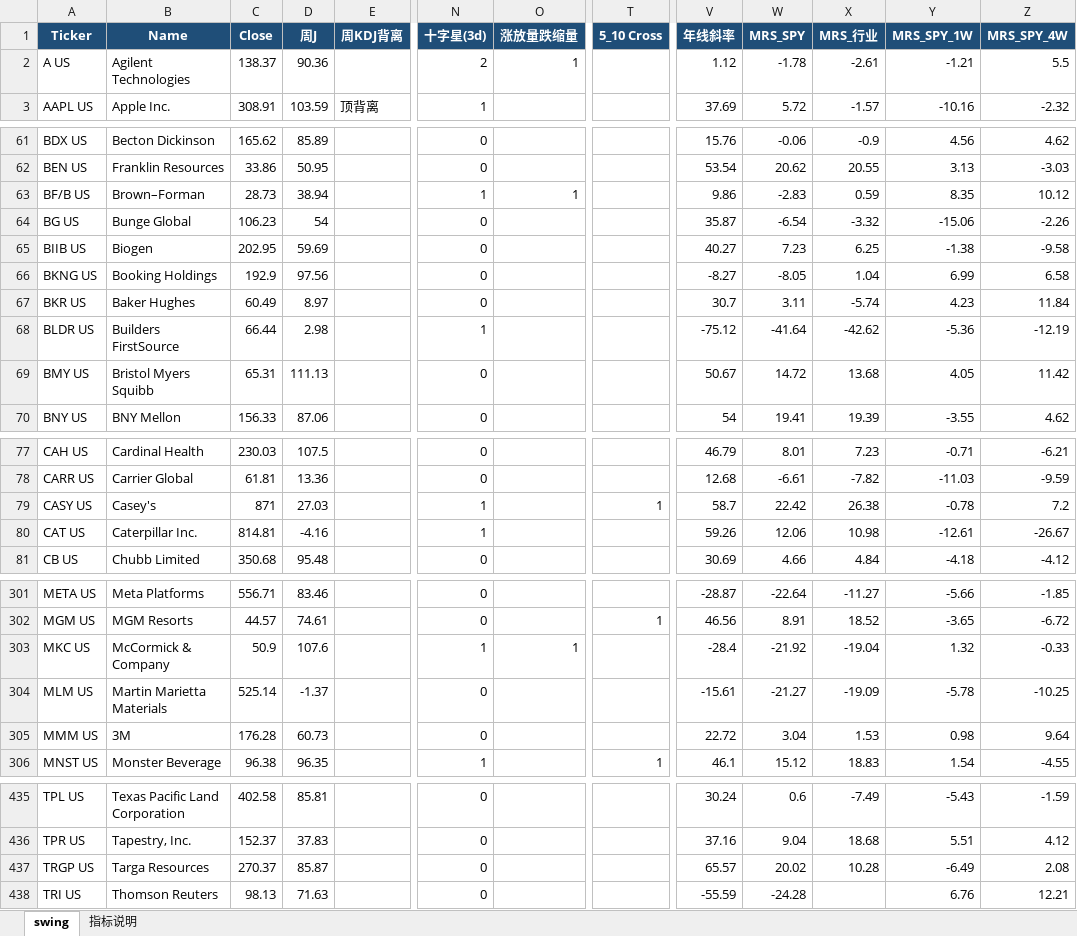
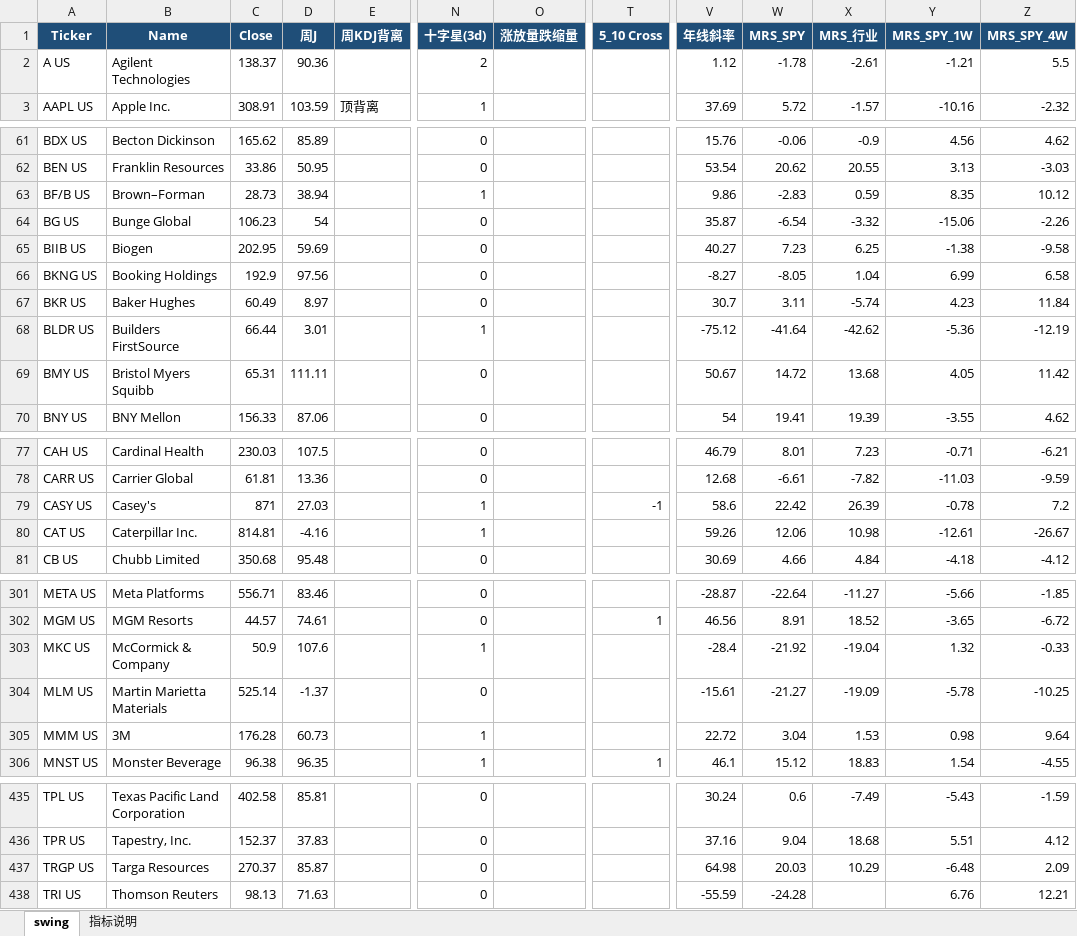
Before and after one commit to jibom/trend-equity-screener, an Excel workbook: hk_swing_pattern/US_Swing_Pattern.xlsx, sheet swing, drawn as a sheet; only a part is shown, gaps mark what is left out; values as stored, in another font and other column widths than the file's, no borders; the diff covers the shown part only; the diff names each change by its address in the sheet, - before the commit and + after, or states it on an @@ line.

```diff
--- a/hk_swing_pattern/US_Swing_Pattern.xlsx (sheet swing)
+++ b/hk_swing_pattern/US_Swing_Pattern.xlsx (sheet swing)
-O2 (涨放量跌缩量): 1
+O2 (涨放量跌缩量): (empty)
-O63 (涨放量跌缩量): 1
+O63 (涨放量跌缩量): (empty)
-D68 (周J): 2.98
+D68 (周J): 3.01
-D69 (周J): 111.13
+D69 (周J): 111.11
-T79 (5_10 Cross): 1
+T79 (5_10 Cross): -1
-V79 (年线斜率): 58.7
+V79 (年线斜率): 58.6
-X79 (MRS_行业): 26.38
+X79 (MRS_行业): 26.39
-O303 (涨放量跌缩量): 1
+O303 (涨放量跌缩量): (empty)
-N305 (十字星(3d)): 0
+N305 (十字星(3d)): 1
-V437 (年线斜率): 65.57
+V437 (年线斜率): 64.98
-W437 (MRS_SPY): 20.02
+W437 (MRS_SPY): 20.03
-X437 (MRS_行业): 10.28
+X437 (MRS_行业): 10.29
-Y437 (MRS_SPY_1W): -6.49
+Y437 (MRS_SPY_1W): -6.48
-Z437 (MRS_SPY_4W): 2.08
+Z437 (MRS_SPY_4W): 2.09
```
Also changed, not shown: 75 edited cells elsewhere in this sheet, public/hk_swing_pattern/US_Swing_Pattern.xlsx, 2 other files.
